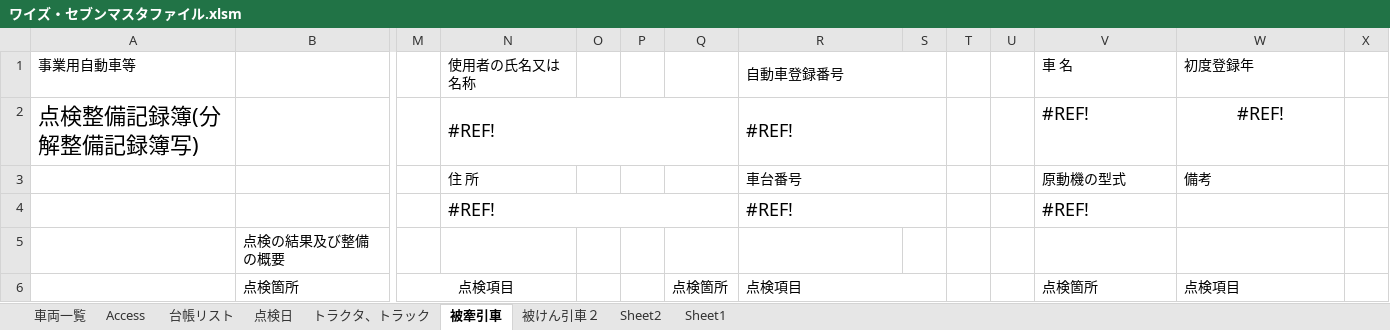
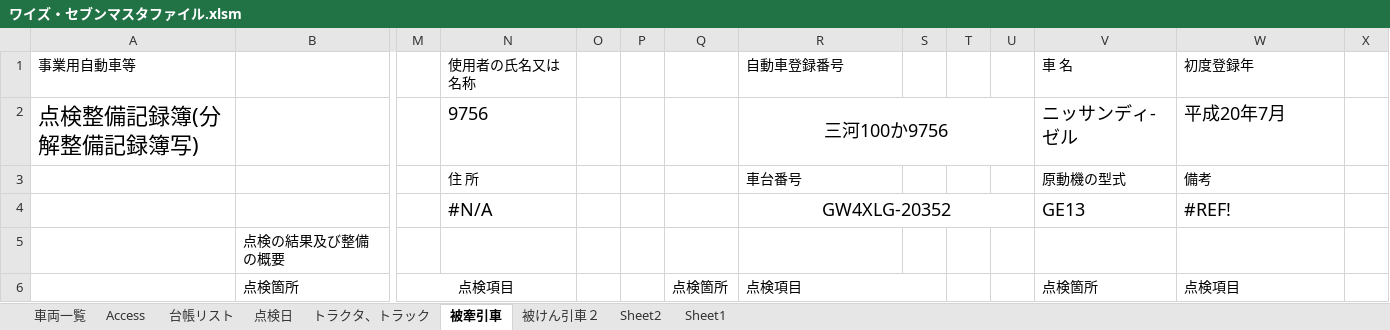
Before and after one commit to c-choi/Project, an Excel workbook: 1. Master/ワイズ・セブンマスタファイル.xlsm, sheet 被牽引車, drawn as a sheet; only a part is shown, gaps mark what is left out; values as stored, in another font and other column widths than the file's, no borders; the diff names each change by its address in the sheet, - before the commit and + after, or states it on an @@ line.

```diff
--- a/1. Master/ワイズ・セブンマスタファイル.xlsm (sheet 被牽引車)
+++ b/1. Master/ワイズ・セブンマスタファイル.xlsm (sheet 被牽引車)
-R1:S1 merged
-N2 (使用者の氏名又は名称): #REF!
+N2 (使用者の氏名又は名称): 9756
-N2:Q2 merged
-R2 (自動車登録番号): #REF!
+R2 (自動車登録番号): 三河100か9756
-R2 alignment: left
+R2 alignment: center
-R2:S2 merged
+R2:U2 merged
-V2 (車 名): #REF!
+V2 (車 名): ニッサンディ-ゼル
-W2 (初度登録年): #REF!
+W2 (初度登録年): 平成20年7月
-W2 alignment: center
+W2 alignment: left
-R3:S3 merged
-N4 (使用者の氏名又は名称): #REF!
+N4 (使用者の氏名又は名称): #N/A
-N4:Q4 merged
-R4 (自動車登録番号): #REF!
+R4 (自動車登録番号): GW4XLG-20352
-R4 alignment: left
+R4 alignment: center
-R4:S4 merged
+R4:U4 merged
-V4 (車 名): #REF!
+V4 (車 名): GE13
-W4 (初度登録年): (empty)
+W4 (初度登録年): #REF!
```
Also changed, not shown: sheet トラクタ、トラック, sheet 被けん引車２, sheet 車両一覧, formulas that keep their value.
